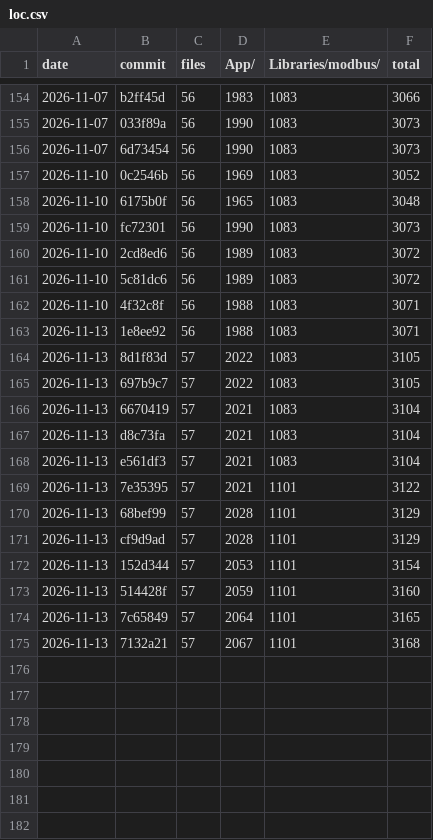
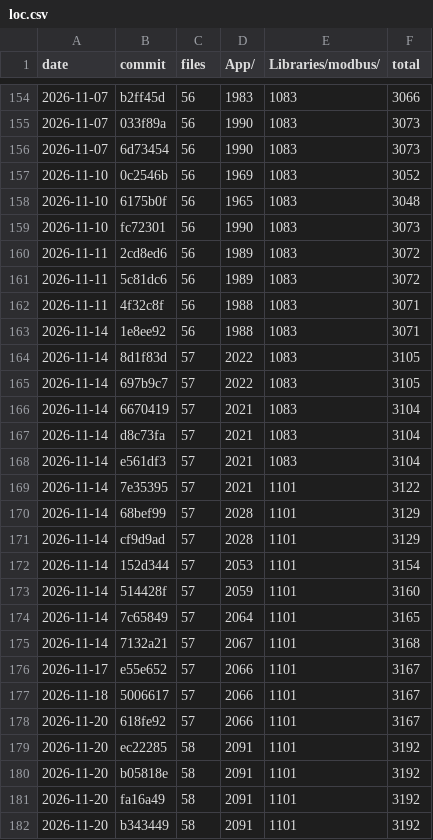
Before and after one commit to josuebouchard/safe-dip-report, a CSV file: images/chapter-3/implementation/firmware-size-over-time/loc.csv, drawn as a sheet; only a part is shown, gaps mark what is left out; the diff covers the shown part only.

Commit message:
Update the report with the final schematic, the trigger and Modbus changes, a new firmware-size chart and the Modbus map appendix

```diff
--- a/images/chapter-3/implementation/firmware-size-over-time/loc.csv
+++ b/images/chapter-3/implementation/firmware-size-over-time/loc.csv
@@ -159,17 +159,24 @@ date,commit,files,App/,Libraries/modbus/,total
 2026-11-10,fc72301,56,1990,1083,3073
-2026-11-10,2cd8ed6,56,1989,1083,3072
-2026-11-10,5c81dc6,56,1989,1083,3072
-2026-11-10,4f32c8f,56,1988,1083,3071
-2026-11-13,1e8ee92,56,1988,1083,3071
-2026-11-13,8d1f83d,57,2022,1083,3105
-2026-11-13,697b9c7,57,2022,1083,3105
-2026-11-13,6670419,57,2021,1083,3104
-2026-11-13,d8c73fa,57,2021,1083,3104
-2026-11-13,e561df3,57,2021,1083,3104
-2026-11-13,7e35395,57,2021,1101,3122
-2026-11-13,68bef99,57,2028,1101,3129
-2026-11-13,cf9d9ad,57,2028,1101,3129
-2026-11-13,152d344,57,2053,1101,3154
-2026-11-13,514428f,57,2059,1101,3160
-2026-11-13,7c65849,57,2064,1101,3165
-2026-11-13,7132a21,57,2067,1101,3168
+2026-11-11,2cd8ed6,56,1989,1083,3072
+2026-11-11,5c81dc6,56,1989,1083,3072
+2026-11-11,4f32c8f,56,1988,1083,3071
+2026-11-14,1e8ee92,56,1988,1083,3071
+2026-11-14,8d1f83d,57,2022,1083,3105
+2026-11-14,697b9c7,57,2022,1083,3105
+2026-11-14,6670419,57,2021,1083,3104
+2026-11-14,d8c73fa,57,2021,1083,3104
+2026-11-14,e561df3,57,2021,1083,3104
+2026-11-14,7e35395,57,2021,1101,3122
+2026-11-14,68bef99,57,2028,1101,3129
+2026-11-14,cf9d9ad,57,2028,1101,3129
+2026-11-14,152d344,57,2053,1101,3154
+2026-11-14,514428f,57,2059,1101,3160
+2026-11-14,7c65849,57,2064,1101,3165
+2026-11-14,7132a21,57,2067,1101,3168
+2026-11-17,e55e652,57,2066,1101,3167
+2026-11-18,5006617,57,2066,1101,3167
+2026-11-20,618fe92,57,2066,1101,3167
+2026-11-20,ec22285,58,2091,1101,3192
+2026-11-20,b05818e,58,2091,1101,3192
+2026-11-20,fa16a49,58,2091,1101,3192
+2026-11-20,b343449,58,2091,1101,3192
```
Also changed, not shown: 17 edited cells elsewhere in this file, 8 other files.
